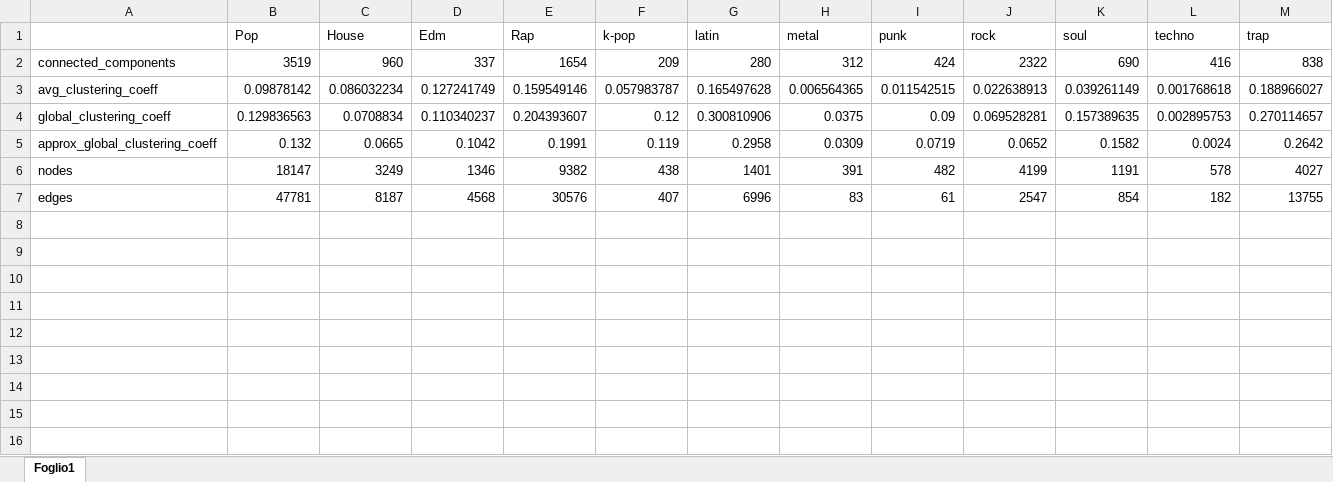
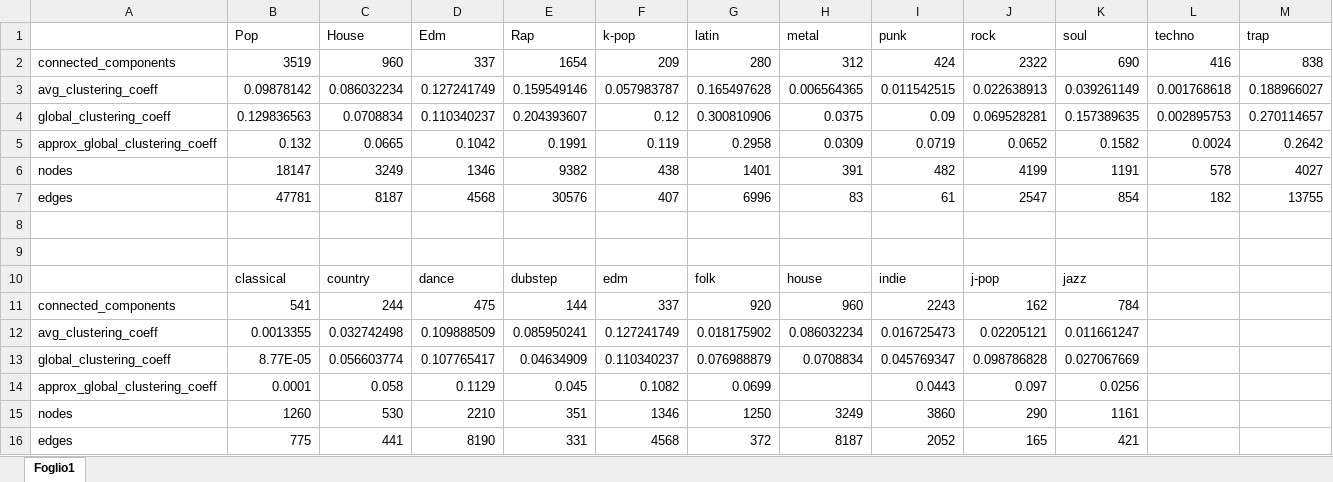
Before and after one commit to fantinluca/lfn_project, an Excel workbook: results/sub_genre/metriche_Fabio.xlsx, sheet Foglio1, drawn as a sheet; values as stored, in another font and other column widths than the file's, no borders; conditional formats not drawn; the diff names each change by its address in the sheet, - before the commit and + after, or states it on an @@ line.

```diff
--- a/results/sub_genre/metriche_Fabio.xlsx (sheet Foglio1)
+++ b/results/sub_genre/metriche_Fabio.xlsx (sheet Foglio1)
+row 8: (empty)
+row 9: (empty)
+row 10:  | classical | country | dance | dubstep | edm | folk | house | indie | j-pop | jazz
+row 11: connected_components | 541 | 244 | 475 | 144 | 337 | 920 | 960 | 2243 | 162 | 784
+row 12: avg_clustering_coeff | 0.0013355 | 0.032742498 | 0.109888509 | 0.085950241 | 0.127241749 | 0.018175902 | 0.086032234 | 0.016725473 | 0.02205121 | 0.011661247
+row 13: global_clustering_coeff | 8.77E-05 | 0.056603774 | 0.107765417 | 0.04634909 | 0.110340237 | 0.076988879 | 0.0708834 | 0.045769347 | 0.098786828 | 0.027067669
+row 14: approx_global_clustering_coeff | 0.0001 | 0.058 | 0.1129 | 0.045 | 0.1082 | 0.0699 |  | 0.0443 | 0.097 | 0.0256
+row 15: nodes | 1260 | 530 | 2210 | 351 | 1346 | 1250 | 3249 | 3860 | 290 | 1161
+row 16: edges | 775 | 441 | 8190 | 331 | 4568 | 372 | 8187 | 2052 | 165 | 421
```
Also changed, not shown: 2 other files.
